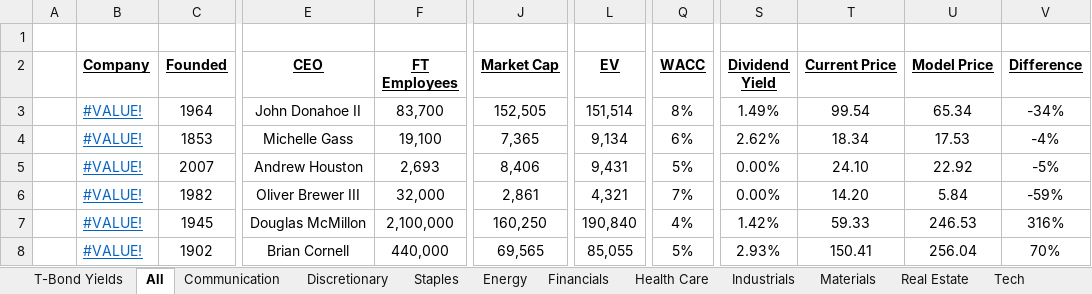
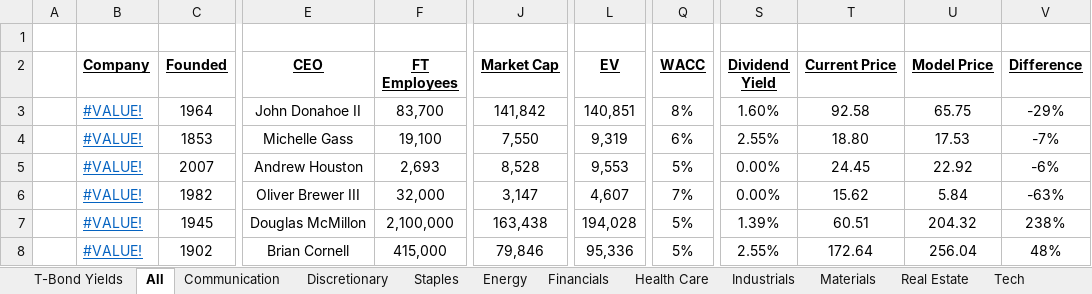
Before and after one commit to billysheldon/models, an Excel workbook: 00Dashboard.xlsx, sheet All, drawn as a sheet; only a part is shown, gaps mark what is left out; values as stored, in another font and other column widths than the file's, no borders; conditional formats not drawn; the diff covers the shown part only; the diff names each change by its address in the sheet, - before the commit and + after, or states it on an @@ line.

Commit message:
added TXN, updated yieldcurve 3/15/24

```diff
--- a/00Dashboard.xlsx (sheet All)
+++ b/00Dashboard.xlsx (sheet All)
-J3 (Market Cap): 152,505
+J3 (Market Cap): 141,842
-L3 (EV): 151,514
+L3 (EV): 140,851
-S3 (Dividend Yield): 1.49%
+S3 (Dividend Yield): 1.60%
-T3 (Current Price): 99.54
+T3 (Current Price): 92.58
-U3 (Model Price): 65.34
+U3 (Model Price): 65.75
-V3 (Difference): -34%
+V3 (Difference): -29%
-J4 (Market Cap): 7,365
+J4 (Market Cap): 7,550
-L4 (EV): 9,134
+L4 (EV): 9,319
-S4 (Dividend Yield): 2.62%
+S4 (Dividend Yield): 2.55%
-T4 (Current Price): 18.34
+T4 (Current Price): 18.80
-V4 (Difference): -4%
+V4 (Difference): -7%
-J5 (Market Cap): 8,406
+J5 (Market Cap): 8,528
-L5 (EV): 9,431
+L5 (EV): 9,553
-T5 (Current Price): 24.10
+T5 (Current Price): 24.45
-V5 (Difference): -5%
+V5 (Difference): -6%
-J6 (Market Cap): 2,861
+J6 (Market Cap): 3,147
-L6 (EV): 4,321
+L6 (EV): 4,607
-T6 (Current Price): 14.20
+T6 (Current Price): 15.62
-V6 (Difference): -59%
+V6 (Difference): -63%
-J7 (Market Cap): 160,250
+J7 (Market Cap): 163,438
-L7 (EV): 190,840
+L7 (EV): 194,028
-Q7 (WACC): 4%
+Q7 (WACC): 5%
-S7 (Dividend Yield): 1.42%
+S7 (Dividend Yield): 1.39%
-T7 (Current Price): 59.33
+T7 (Current Price): 60.51
-U7 (Model Price): 246.53
+U7 (Model Price): 204.32
-V7 (Difference): 316%
+V7 (Difference): 238%
-F8 (FT Employees): 440,000
+F8 (FT Employees): 415,000
-J8 (Market Cap): 69,565
+J8 (Market Cap): 79,846
-L8 (EV): 85,055
+L8 (EV): 95,336
-S8 (Dividend Yield): 2.93%
+S8 (Dividend Yield): 2.55%
-T8 (Current Price): 150.41
+T8 (Current Price): 172.64
-V8 (Difference): 70%
+V8 (Difference): 48%
```
Also changed, not shown: 3 added rows, 1 removed row and 65 edited cells elsewhere in this sheet, sheet Discretionary, sheet Tech, sheet Staples, sheet Health Care, sheet Communication, sheet T-Bond Yields, 6 more sheets, formulas that keep their value, charts or pictures.
